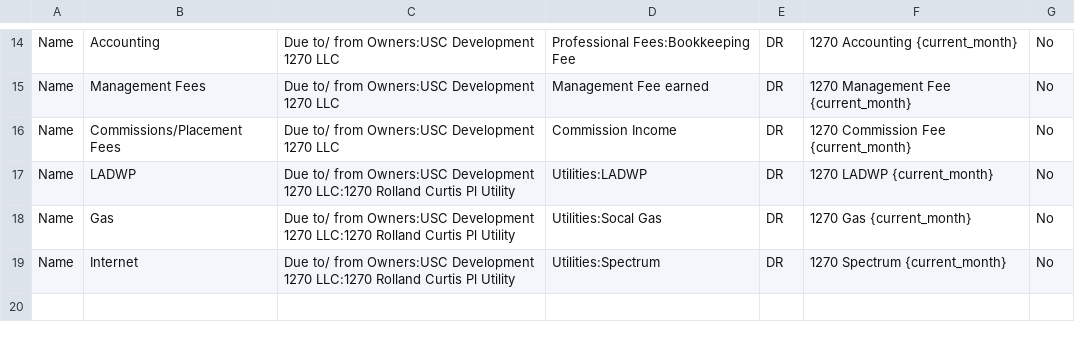
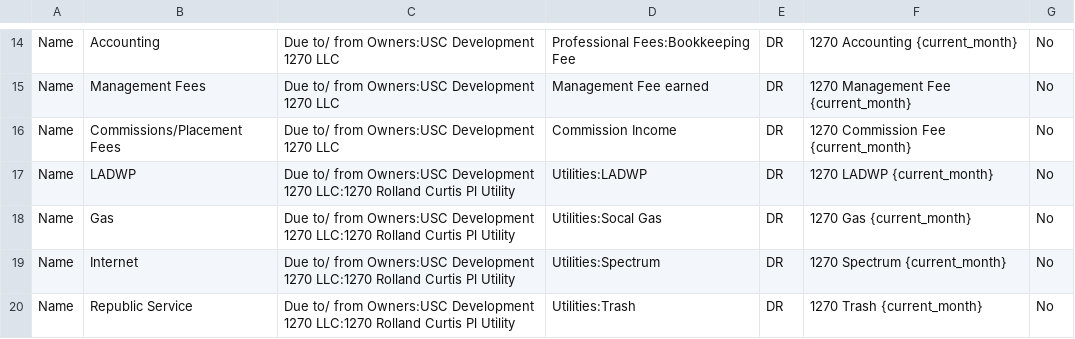
Before and after one commit to Nancy398/QB, a CSV file: 1270 Moo Housing Mapping.csv, drawn as a sheet; only a part is shown, gaps mark what is left out.

Commit message:
Add Republic Service entry to housing mapping
Added a new entry for 'Republic Service' under utilities.

```diff
--- a/1270 Moo Housing Mapping.csv
+++ b/1270 Moo Housing Mapping.csv
@@ -19 +19,2 @@ Name,Gas,Due to/ from Owners:USC Development 1270 LLC:1270 Rolland Curtis Pl Uti
 Name,Internet,Due to/ from Owners:USC Development 1270 LLC:1270 Rolland Curtis Pl Utility,Utilities:Spectrum,DR,1270 Spectrum {current_month},No
+Name,Republic Service,Due to/ from Owners:USC Development 1270 LLC:1270 Rolland Curtis Pl Utility,Utilities:Trash,DR,1270 Trash {current_month},No
```
